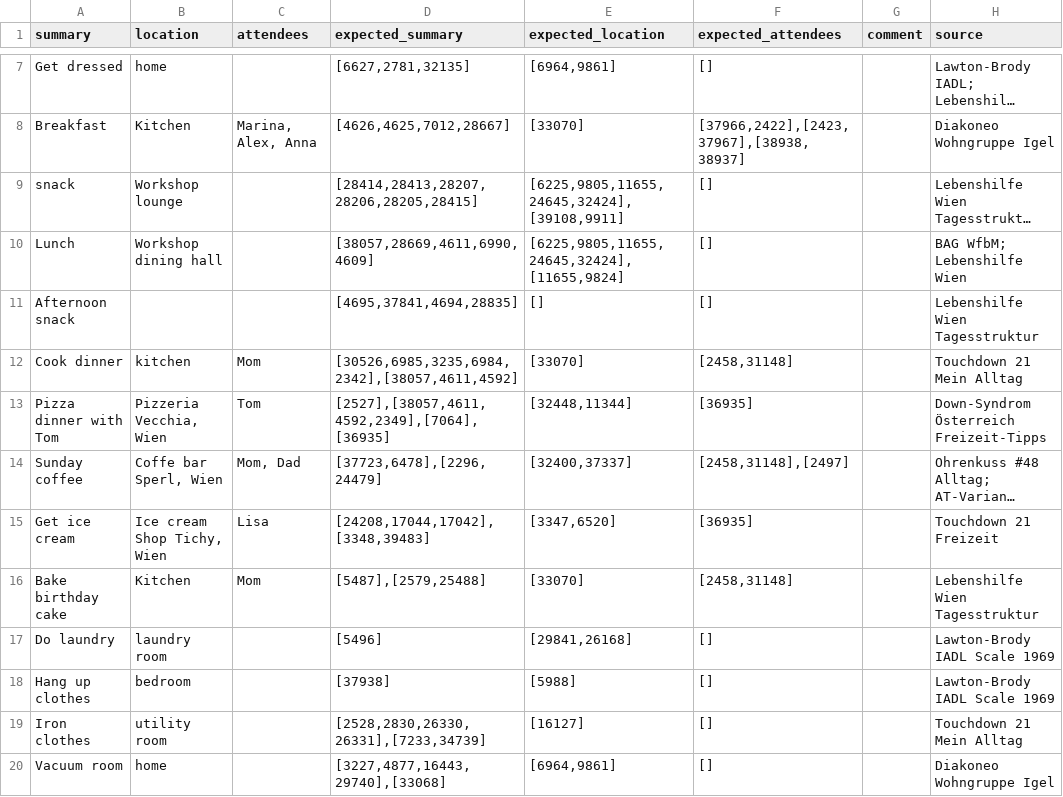
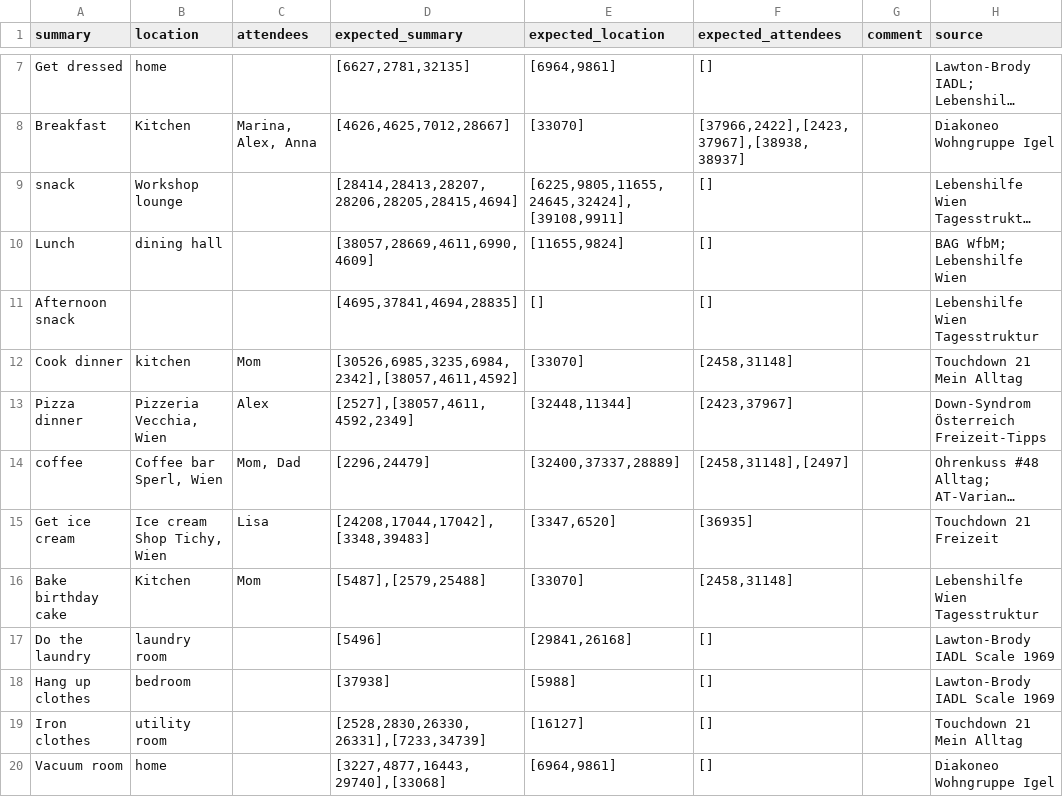
Before and after one commit to flohoch/Calendar-Text-to-Picto-Translation, a CSV file: data/input/calendar_entries_en.csv, drawn as a sheet; only a part is shown, gaps mark what is left out; long unchanged cells end in …; the diff covers the shown part only; the diff names each change by its address in the sheet, - before the commit and + after, or states it on an @@ line.

```diff
--- a/data/input/calendar_entries_en.csv
+++ b/data/input/calendar_entries_en.csv
-D9 (expected_summary): [28414,28413,28207,28206,28205,28415]
+D9 (expected_summary): [28414,28413,28207,28206,28205,28415,4694]
-B10 (location): Workshop dining hall
+B10 (location): dining hall
-E10 (expected_location): [6225,9805,11655,24645,32424],[11655,9824]
+E10 (expected_location): [11655,9824]
-A13 (summary): Pizza dinner with Tom
+A13 (summary): Pizza dinner
-C13 (attendees): Tom
+C13 (attendees): Alex
-D13 (expected_summary): [2527],[38057,4611,4592,2349],[7064],[36935]
+D13 (expected_summary): [2527],[38057,4611,4592,2349]
-F13 (expected_attendees): [36935]
+F13 (expected_attendees): [2423,37967]
-A14 (summary): Sunday coffee
+A14 (summary): coffee
-B14 (location): Coffe bar Sperl, Wien
+B14 (location): Coffee bar Sperl, Wien
-D14 (expected_summary): [37723,6478],[2296,24479]
+D14 (expected_summary): [2296,24479]
-E14 (expected_location): [32400,37337]
+E14 (expected_location): [32400,37337,28889]
-A17 (summary): Do laundry
+A17 (summary): Do the laundry
```
Also changed, not shown: 1 added row and 22 edited cells elsewhere in this file, data/input/calendar_entries_de.csv, 12 other files.
